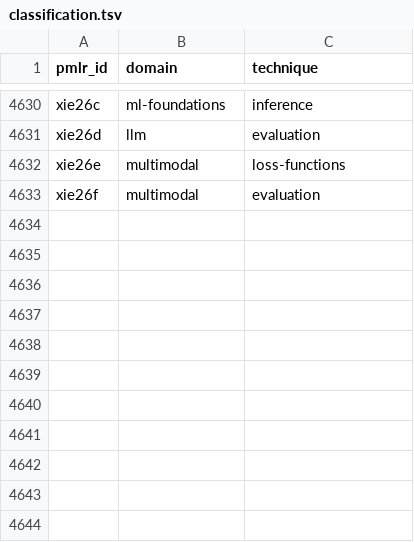
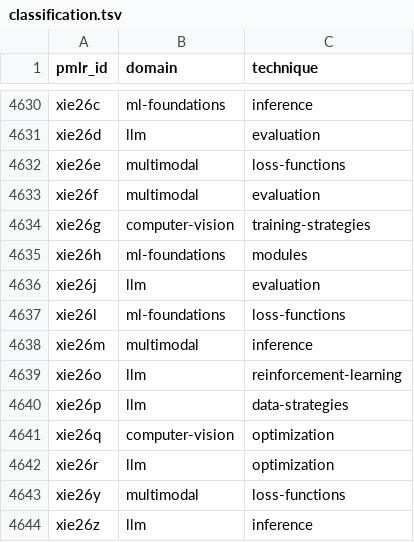
Before and after one commit to rascal-yang/Awesome-Research-Insights, a TSV file: conferences/icml-2026/classification.tsv, drawn as a sheet; only a part is shown, gaps mark what is left out; the diff names each change by its address in the sheet, - before the commit and + after, or states it on an @@ line.

Commit message:
Add provisional ICML 2026 cards 5152-5171

```diff
--- a/conferences/icml-2026/classification.tsv
+++ b/conferences/icml-2026/classification.tsv
+row 4634: xie26g | computer-vision | training-strategies
+row 4635: xie26h | ml-foundations | modules
+row 4636: xie26j | llm | evaluation
+row 4637: xie26l | ml-foundations | loss-functions
+row 4638: xie26m | multimodal | inference
+row 4639: xie26o | llm | reinforcement-learning
+row 4640: xie26p | llm | data-strategies
+row 4641: xie26q | computer-vision | optimization
+row 4642: xie26r | llm | optimization
+row 4643: xie26y | multimodal | loss-functions
+row 4644: xie26z | llm | inference
```
Also changed, not shown: 31 other files.
